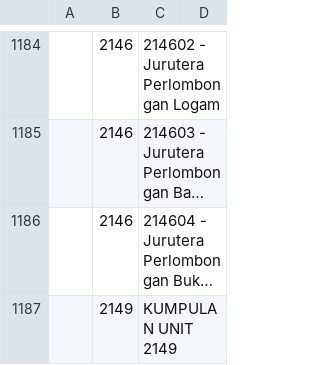
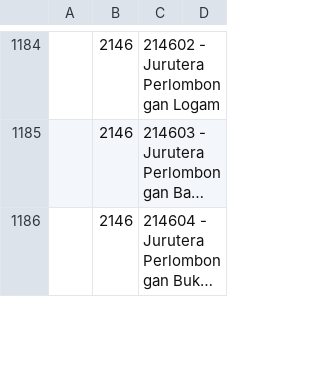
Before and after one commit to amin007/v2, a CSV file: sumber/fail/rujukan/csv/mascoBM-v06.csv, drawn as a sheet; only a part is shown, gaps mark what is left out; long unchanged cells end in …; the diff covers the shown part only; the diff names each change by its address in the sheet, - before the commit and + after, or states it on an @@ line.

```diff
--- a/sumber/fail/rujukan/csv/mascoBM-v06.csv
+++ b/sumber/fail/rujukan/csv/mascoBM-v06.csv
-row 1187:  | 2149 | KUMPULAN UNIT 2149
```
Also changed, not shown: 2 removed rows and 2 edited cells elsewhere in this file.
